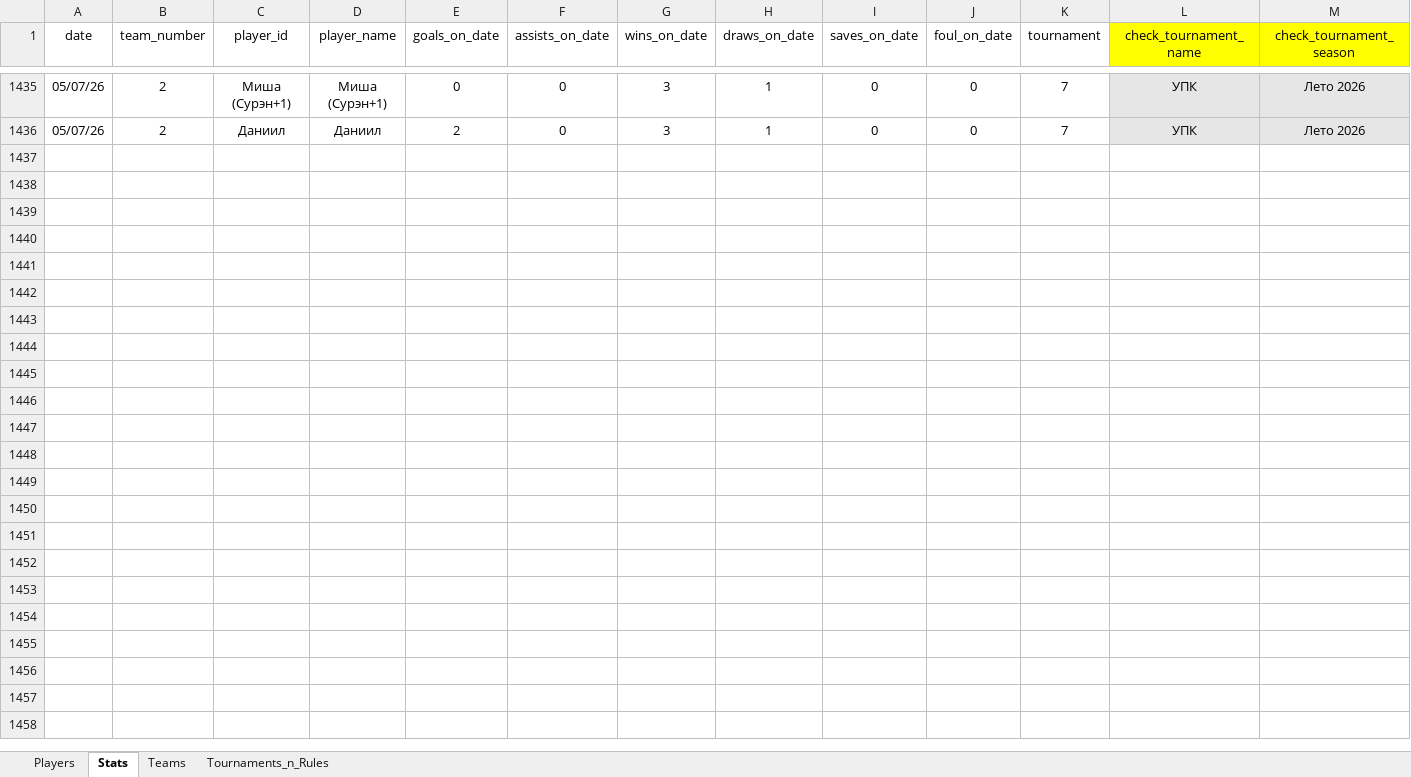
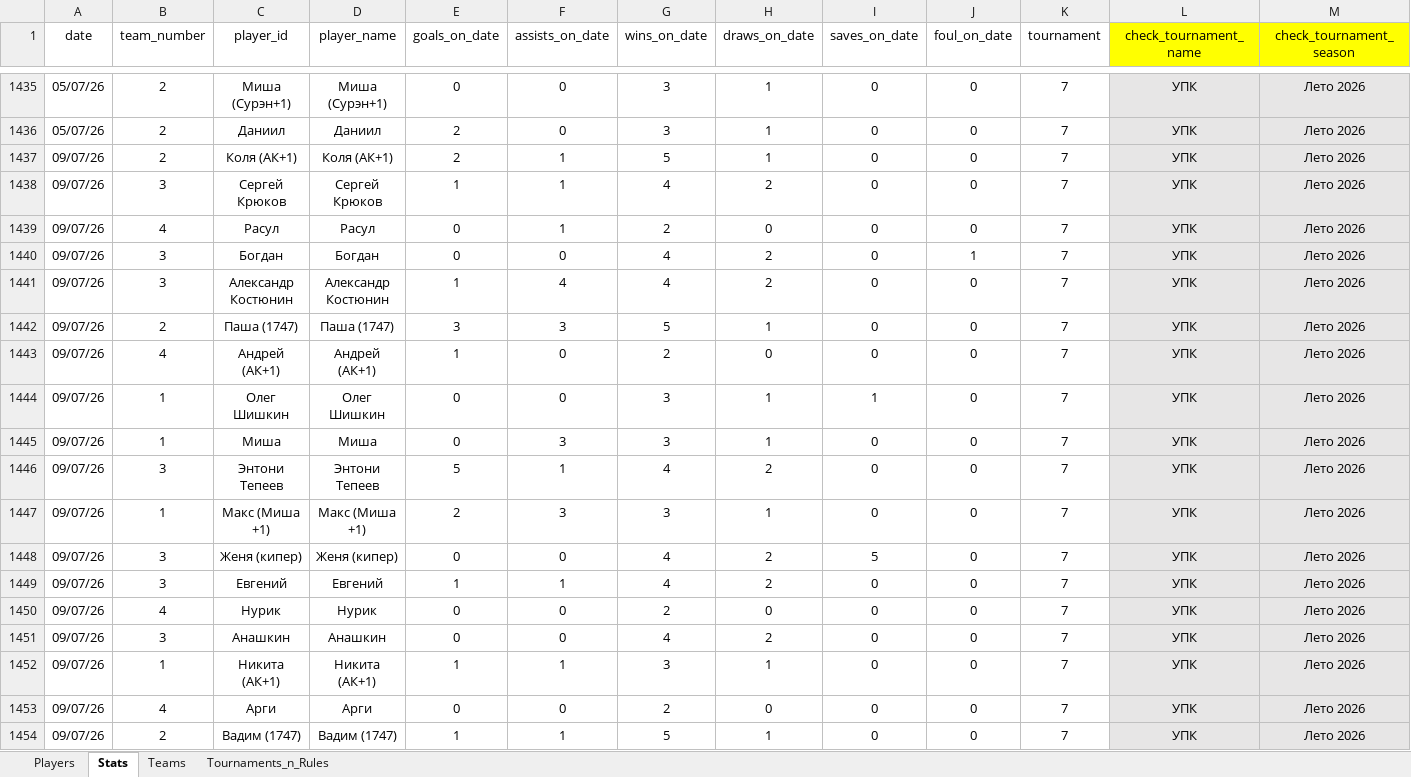
Before and after one commit to Greyusek/football_stats, an Excel workbook: football_stats_new.xlsx, sheet Stats, drawn as a sheet; only a part is shown, gaps mark what is left out; values as stored, in another font and other column widths than the file's, no borders; table styles not drawn; rows hold the shown columns only; the diff covers the shown part only; the diff names each change by its address in the sheet, - before the commit and + after, or states it on an @@ line.

```diff
--- a/football_stats_new.xlsx (sheet Stats)
+++ b/football_stats_new.xlsx (sheet Stats)
+row 1437: 09/07/26 | 2 | Коля (АК+1) | Коля (АК+1) | 2 | 1 | 5 | 1 | 0 | 0 | 7 | УПК | Лето 2026
+row 1438: 09/07/26 | 3 | Сергей Крюков | Сергей Крюков | 1 | 1 | 4 | 2 | 0 | 0 | 7 | УПК | Лето 2026
+row 1439: 09/07/26 | 4 | Расул | Расул | 0 | 1 | 2 | 0 | 0 | 0 | 7 | УПК | Лето 2026
+row 1440: 09/07/26 | 3 | Богдан | Богдан | 0 | 0 | 4 | 2 | 0 | 1 | 7 | УПК | Лето 2026
+row 1441: 09/07/26 | 3 | Александр Костюнин | Александр Костюнин | 1 | 4 | 4 | 2 | 0 | 0 | 7 | УПК | Лето 2026
+row 1442: 09/07/26 | 2 | Паша (1747) | Паша (1747) | 3 | 3 | 5 | 1 | 0 | 0 | 7 | УПК | Лето 2026
+row 1443: 09/07/26 | 4 | Андрей (АК+1) | Андрей (АК+1) | 1 | 0 | 2 | 0 | 0 | 0 | 7 | УПК | Лето 2026
+row 1444: 09/07/26 | 1 | Олег Шишкин | Олег Шишкин | 0 | 0 | 3 | 1 | 1 | 0 | 7 | УПК | Лето 2026
+row 1445: 09/07/26 | 1 | Миша | Миша | 0 | 3 | 3 | 1 | 0 | 0 | 7 | УПК | Лето 2026
+row 1446: 09/07/26 | 3 | Энтони Тепеев | Энтони Тепеев | 5 | 1 | 4 | 2 | 0 | 0 | 7 | УПК | Лето 2026
+row 1447: 09/07/26 | 1 | Макс (Миша +1) | Макс (Миша +1) | 2 | 3 | 3 | 1 | 0 | 0 | 7 | УПК | Лето 2026
+row 1448: 09/07/26 | 3 | Женя (кипер) | Женя (кипер) | 0 | 0 | 4 | 2 | 5 | 0 | 7 | УПК | Лето 2026
+row 1449: 09/07/26 | 3 | Евгений | Евгений | 1 | 1 | 4 | 2 | 0 | 0 | 7 | УПК | Лето 2026
+row 1450: 09/07/26 | 4 | Нурик | Нурик | 0 | 0 | 2 | 0 | 0 | 0 | 7 | УПК | Лето 2026
+row 1451: 09/07/26 | 3 | Анашкин | Анашкин | 0 | 0 | 4 | 2 | 0 | 0 | 7 | УПК | Лето 2026
+row 1452: 09/07/26 | 1 | Никита (АК+1) | Никита (АК+1) | 1 | 1 | 3 | 1 | 0 | 0 | 7 | УПК | Лето 2026
+row 1453: 09/07/26 | 4 | Арги | Арги | 0 | 0 | 2 | 0 | 0 | 0 | 7 | УПК | Лето 2026
+row 1454: 09/07/26 | 2 | Вадим (1747) | Вадим (1747) | 1 | 1 | 5 | 1 | 0 | 0 | 7 | УПК | Лето 2026
```
Also changed, not shown: 19 added rows elsewhere in this sheet, sheet Players, sheet Teams, 3 other files.
